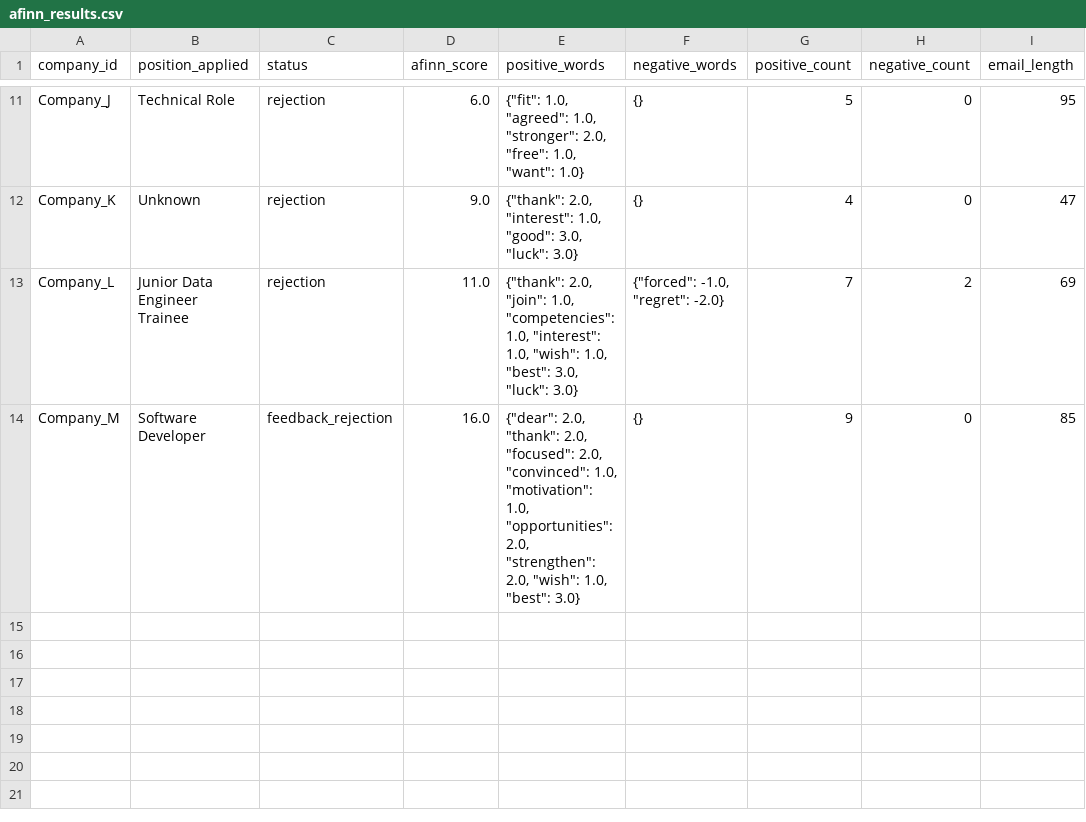
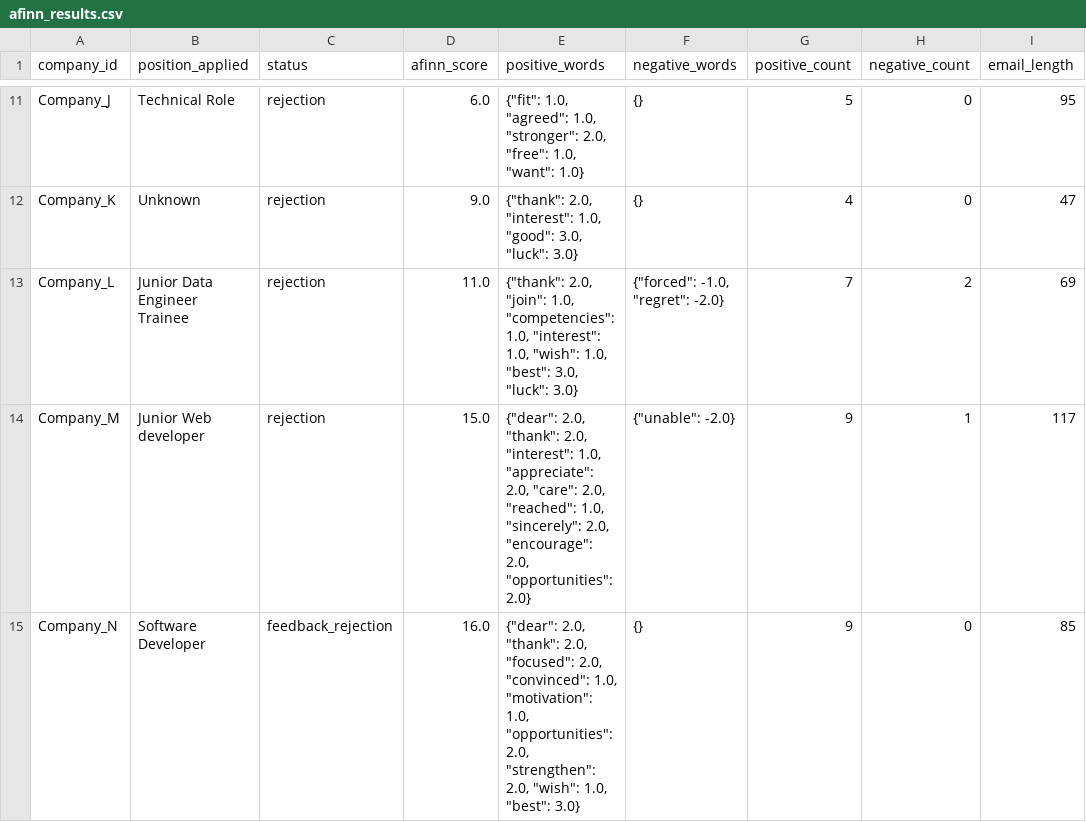
Before and after one commit to jgchoti/job_rejection_analysis, a CSV file: data/afinn_results.csv, drawn as a sheet; only a part is shown, gaps mark what is left out.

```diff
--- a/data/afinn_results.csv
+++ b/data/afinn_results.csv
@@ -13,2 +13,3 @@ Company_K,Unknown,rejection,9.0,"{""thank"": 2.0, ""interest"": 1.0, ""good"": 3
 Company_L,Junior Data Engineer Trainee,rejection,11.0,"{""thank"": 2.0, ""join"": 1.0, ""competencies"": 1.0, ""interest"": 1.0, ""wish"": 1.0, ""best"": 3.0, ""luck"": 3.0}","{""forced"": -1.0, ""regret"": -2.0}",7,2,69
-Company_M,Software Developer,feedback_rejection,16.0,"{""dear"": 2.0, ""thank"": 2.0, ""focused"": 2.0, ""convinced"": 1.0, ""motivation"": 1.0, ""opportunities"": 2.0, ""strengthen"": 2.0, ""wish"": 1.0, ""best"": 3.0}",{},9,0,85
+Company_M,Junior Web developer,rejection,15.0,"{""dear"": 2.0, ""thank"": 2.0, ""interest"": 1.0, ""appreciate"": 2.0, ""care"": 2.0, ""reached"": 1.0, ""sincerely"": 2.0, ""encourage"": 2.0, ""opportunities"": 2.0}","{""unable"": -2.0}",9,1,117
+Company_N,Software Developer,feedback_rejection,16.0,"{""dear"": 2.0, ""thank"": 2.0, ""focused"": 2.0, ""convinced"": 1.0, ""motivation"": 1.0, ""opportunities"": 2.0, ""strengthen"": 2.0, ""wish"": 1.0, ""best"": 3.0}",{},9,0,85
```
Also changed, not shown: data/rejection_analysis.csv, data/rejection_analysis_extended.csv, 48 other files.
